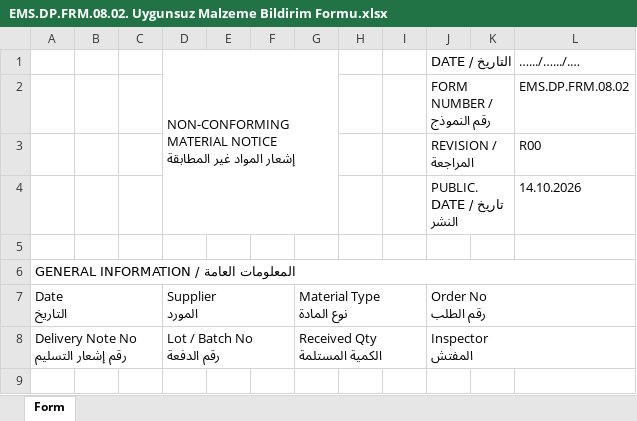
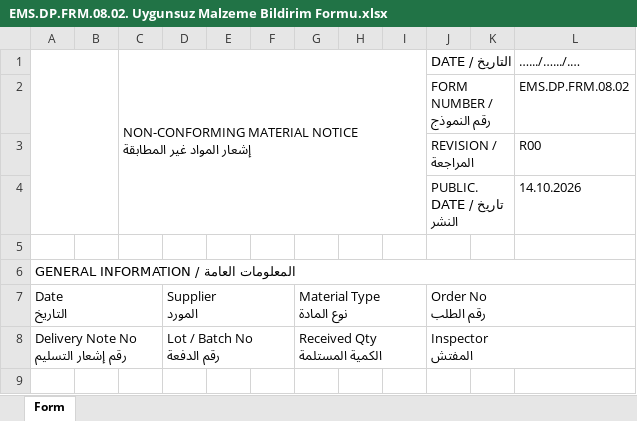
Before and after one commit to abdllhbydgn/ems, an Excel workbook: formlar/10. Depo ve Sevkiyat/EMS.DP.FRM.08.02. Uygunsuz Malzeme Bildirim Formu.xlsx, sheet Form, drawn as a sheet; only a part is shown; values as stored, in another font and other column widths than the file's, no cell formats; charts and pictures not drawn; ↵ is a line break in a cell; the diff names each change by its address in the sheet, - before the commit and + after, or states it on an @@ line.

```diff
--- a/formlar/10. Depo ve Sevkiyat/EMS.DP.FRM.08.02. Uygunsuz Malzeme Bildirim Formu.xlsx (sheet Form)
+++ b/formlar/10. Depo ve Sevkiyat/EMS.DP.FRM.08.02. Uygunsuz Malzeme Bildirim Formu.xlsx (sheet Form)
+A1:B4 merged
-C1: (empty)
+C1: NON-CONFORMING MATERIAL NOTICE ↵ إشعار المواد غير المطابقة
+C1:I4 merged
-D1: NON-CONFORMING MATERIAL NOTICE ↵ إشعار المواد غير المطابقة
+D1: (empty)
-D1:G4 merged
```
Also changed, not shown: cell formats, charts or pictures, formlar/10. Depo ve Sevkiyat/EMS.DP.FRM.08.01. Mal Kabul Kayıt Formu.xlsx, formlar/10. Depo ve Sevkiyat/EMS.DP.FRM.08.03. Stok Sayım Formu.xlsx, 8 other files.
